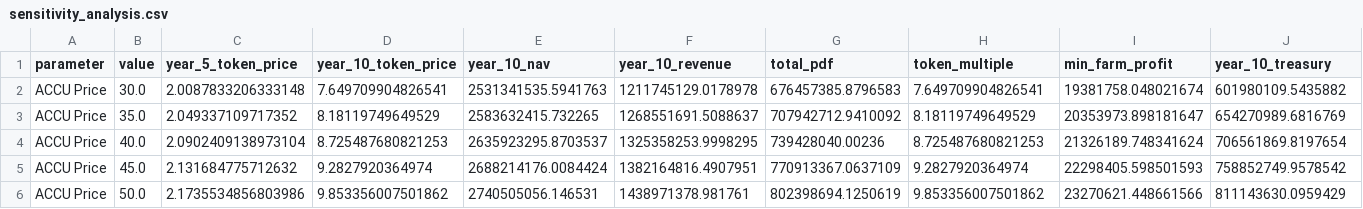
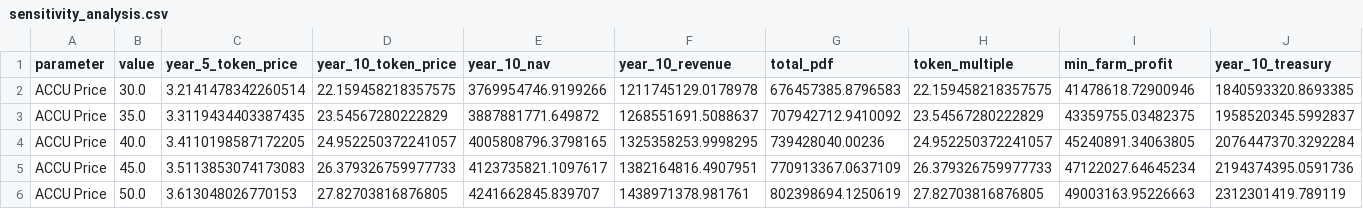
Before and after one commit to ksingla-GL/FELT_Modelling, a CSV file: outputs/sensitivity_analysis.csv, drawn as a sheet; only a part is shown; the diff covers the shown part only; the diff names each change by its address in the sheet, - before the commit and + after, or states it on an @@ line.

```diff
--- a/outputs/sensitivity_analysis.csv
+++ b/outputs/sensitivity_analysis.csv
-C2 (year_5_token_price): 2.0087833206333148
+C2 (year_5_token_price): 3.2141478342260514
-D2 (year_10_token_price): 7.649709904826541
+D2 (year_10_token_price): 22.159458218357575
-E2 (year_10_nav): 2531341535.5941763
+E2 (year_10_nav): 3769954746.9199266
-H2 (token_multiple): 7.649709904826541
+H2 (token_multiple): 22.159458218357575
-I2 (min_farm_profit): 19381758.048021674
+I2 (min_farm_profit): 41478618.72900946
-J2 (year_10_treasury): 601980109.5435882
+J2 (year_10_treasury): 1840593320.8693385
-C3 (year_5_token_price): 2.049337109717352
+C3 (year_5_token_price): 3.3119434403387435
-D3 (year_10_token_price): 8.18119749649529
+D3 (year_10_token_price): 23.54567280222829
-E3 (year_10_nav): 2583632415.732265
+E3 (year_10_nav): 3887881771.649872
-H3 (token_multiple): 8.18119749649529
+H3 (token_multiple): 23.54567280222829
-I3 (min_farm_profit): 20353973.898181647
+I3 (min_farm_profit): 43359755.03482375
-J3 (year_10_treasury): 654270989.6816769
+J3 (year_10_treasury): 1958520345.5992837
-C4 (year_5_token_price): 2.0902409138973104
+C4 (year_5_token_price): 3.4110198587172205
-D4 (year_10_token_price): 8.725487680821253
+D4 (year_10_token_price): 24.952250372241057
-E4 (year_10_nav): 2635923295.8703537
+E4 (year_10_nav): 4005808796.3798165
-H4 (token_multiple): 8.725487680821253
+H4 (token_multiple): 24.952250372241057
-I4 (min_farm_profit): 21326189.748341624
+I4 (min_farm_profit): 45240891.34063805
-J4 (year_10_treasury): 706561869.8197654
+J4 (year_10_treasury): 2076447370.3292284
-C5 (year_5_token_price): 2.131684775712632
+C5 (year_5_token_price): 3.5113853074173083
-D5 (year_10_token_price): 9.2827920364974
+D5 (year_10_token_price): 26.379326759977733
-E5 (year_10_nav): 2688214176.0084424
+E5 (year_10_nav): 4123735821.1097617
-H5 (token_multiple): 9.2827920364974
+H5 (token_multiple): 26.379326759977733
-I5 (min_farm_profit): 22298405.598501593
+I5 (min_farm_profit): 47122027.64645234
-J5 (year_10_treasury): 758852749.9578542
+J5 (year_10_treasury): 2194374395.0591736
-C6 (year_5_token_price): 2.1735534856803986
+C6 (year_5_token_price): 3.613048026770153
-D6 (year_10_token_price): 9.853356007501862
+D6 (year_10_token_price): 27.82703816876805
-E6 (year_10_nav): 2740505056.146531
+E6 (year_10_nav): 4241662845.839707
-H6 (token_multiple): 9.853356007501862
+H6 (token_multiple): 27.82703816876805
-I6 (min_farm_profit): 23270621.448661566
+I6 (min_farm_profit): 49003163.95226663
-J6 (year_10_treasury): 811143630.0959429
+J6 (year_10_treasury): 2312301419.789119
```
Also changed, not shown: 162 edited cells elsewhere in this file, inputs/4_cost_structure.csv, outputs/output_portfolio_summary.csv, 11 other files.
